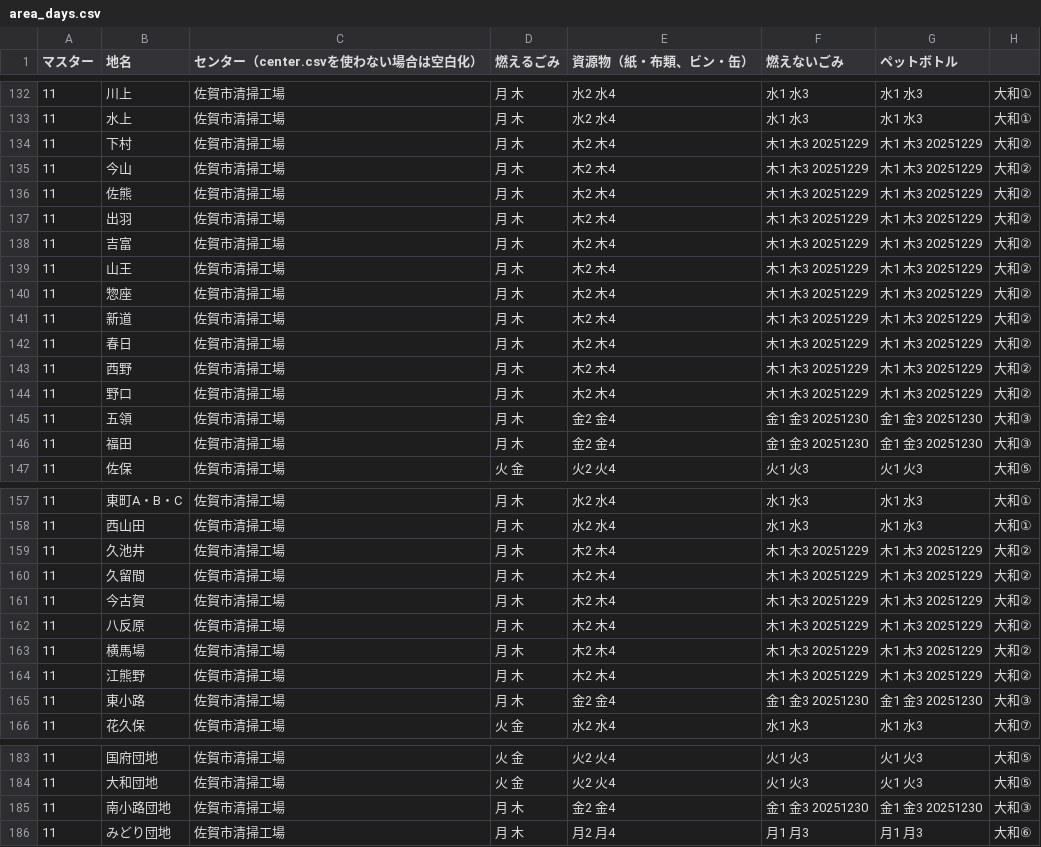
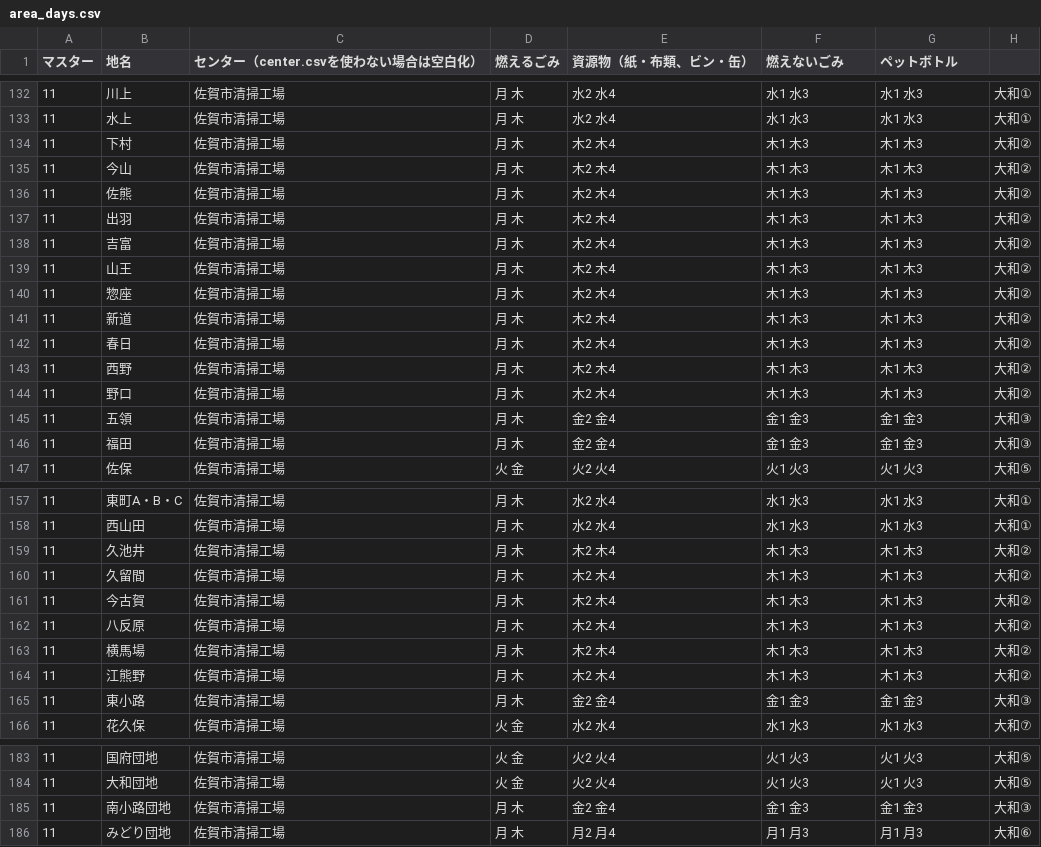
Before and after one commit to codeforsaga/5374, a CSV file: data/area_days.csv, drawn as a sheet; only a part is shown, gaps mark what is left out; the diff covers the shown part only.

```diff
--- a/data/area_days.csv
+++ b/data/area_days.csv
@@ -133,15 +133,15 @@
 11,水上,佐賀市清掃工場,月 木,水2 水4,水1 水3,水1 水3,大和①
-11,下村,佐賀市清掃工場,月 木,木2 木4,木1 木3 20251229,木1 木3 20251229,大和②
-11,今山,佐賀市清掃工場,月 木,木2 木4,木1 木3 20251229,木1 木3 20251229,大和②
-11,佐熊,佐賀市清掃工場,月 木,木2 木4,木1 木3 20251229,木1 木3 20251229,大和②
-11,出羽,佐賀市清掃工場,月 木,木2 木4,木1 木3 20251229,木1 木3 20251229,大和②
-11,吉富,佐賀市清掃工場,月 木,木2 木4,木1 木3 20251229,木1 木3 20251229,大和②
-11,山王,佐賀市清掃工場,月 木,木2 木4,木1 木3 20251229,木1 木3 20251229,大和②
-11,惣座,佐賀市清掃工場,月 木,木2 木4,木1 木3 20251229,木1 木3 20251229,大和②
-11,新道,佐賀市清掃工場,月 木,木2 木4,木1 木3 20251229,木1 木3 20251229,大和②
-11,春日,佐賀市清掃工場,月 木,木2 木4,木1 木3 20251229,木1 木3 20251229,大和②
-11,西野,佐賀市清掃工場,月 木,木2 木4,木1 木3 20251229,木1 木3 20251229,大和②
-11,野口,佐賀市清掃工場,月 木,木2 木4,木1 木3 20251229,木1 木3 20251229,大和②
-11,五領,佐賀市清掃工場,月 木,金2 金4,金1 金3 20251230,金1 金3 20251230,大和③
-11,福田,佐賀市清掃工場,月 木,金2 金4,金1 金3 20251230,金1 金3 20251230,大和③
+11,下村,佐賀市清掃工場,月 木,木2 木4,木1 木3,木1 木3,大和②
+11,今山,佐賀市清掃工場,月 木,木2 木4,木1 木3,木1 木3,大和②
+11,佐熊,佐賀市清掃工場,月 木,木2 木4,木1 木3,木1 木3,大和②
+11,出羽,佐賀市清掃工場,月 木,木2 木4,木1 木3,木1 木3,大和②
+11,吉富,佐賀市清掃工場,月 木,木2 木4,木1 木3,木1 木3,大和②
+11,山王,佐賀市清掃工場,月 木,木2 木4,木1 木3,木1 木3,大和②
+11,惣座,佐賀市清掃工場,月 木,木2 木4,木1 木3,木1 木3,大和②
+11,新道,佐賀市清掃工場,月 木,木2 木4,木1 木3,木1 木3,大和②
+11,春日,佐賀市清掃工場,月 木,木2 木4,木1 木3,木1 木3,大和②
+11,西野,佐賀市清掃工場,月 木,木2 木4,木1 木3,木1 木3,大和②
+11,野口,佐賀市清掃工場,月 木,木2 木4,木1 木3,木1 木3,大和②
+11,五領,佐賀市清掃工場,月 木,金2 金4,金1 金3,金1 金3,大和③
+11,福田,佐賀市清掃工場,月 木,金2 金4,金1 金3,金1 金3,大和③
 11,佐保,佐賀市清掃工場,火 金,火2 火4,火1 火3,火1 火3,大和⑤
@@ -158,9 +158,9 @@
 11,西山田,佐賀市清掃工場,月 木,水2 水4,水1 水3,水1 水3,大和①
-11,久池井,佐賀市清掃工場,月 木,木2 木4,木1 木3 20251229,木1 木3 20251229,大和②
-11,久留間,佐賀市清掃工場,月 木,木2 木4,木1 木3 20251229,木1 木3 20251229,大和②
-11,今古賀,佐賀市清掃工場,月 木,木2 木4,木1 木3 20251229,木1 木3 20251229,大和②
-11,八反原,佐賀市清掃工場,月 木,木2 木4,木1 木3 20251229,木1 木3 20251229,大和②
-11,横馬場,佐賀市清掃工場,月 木,木2 木4,木1 木3 20251229,木1 木3 20251229,大和②
-11,江熊野,佐賀市清掃工場,月 木,木2 木4,木1 木3 20251229,木1 木3 20251229,大和②
-11,東小路,佐賀市清掃工場,月 木,金2 金4,金1 金3 20251230,金1 金3 20251230,大和③
+11,久池井,佐賀市清掃工場,月 木,木2 木4,木1 木3,木1 木3,大和②
+11,久留間,佐賀市清掃工場,月 木,木2 木4,木1 木3,木1 木3,大和②
+11,今古賀,佐賀市清掃工場,月 木,木2 木4,木1 木3,木1 木3,大和②
+11,八反原,佐賀市清掃工場,月 木,木2 木4,木1 木3,木1 木3,大和②
+11,横馬場,佐賀市清掃工場,月 木,木2 木4,木1 木3,木1 木3,大和②
+11,江熊野,佐賀市清掃工場,月 木,木2 木4,木1 木3,木1 木3,大和②
+11,東小路,佐賀市清掃工場,月 木,金2 金4,金1 金3,金1 金3,大和③
 11,花久保,佐賀市清掃工場,火 金,水2 水4,水1 水3,水1 水3,大和⑦
@@ -184,3 +184,3 @@
 11,大和団地,佐賀市清掃工場,火 金,火2 火4,火1 火3,火1 火3,大和⑤
-11,南小路団地,佐賀市清掃工場,月 木,金2 金4,金1 金3 20251230,金1 金3 20251230,大和③
+11,南小路団地,佐賀市清掃工場,月 木,金2 金4,金1 金3,金1 金3,大和③
 11,みどり団地,佐賀市清掃工場,月 木,月2 月4,月1 月3,月1 月3,大和⑥
```
Also changed, not shown: 139 edited cells elsewhere in this file.
